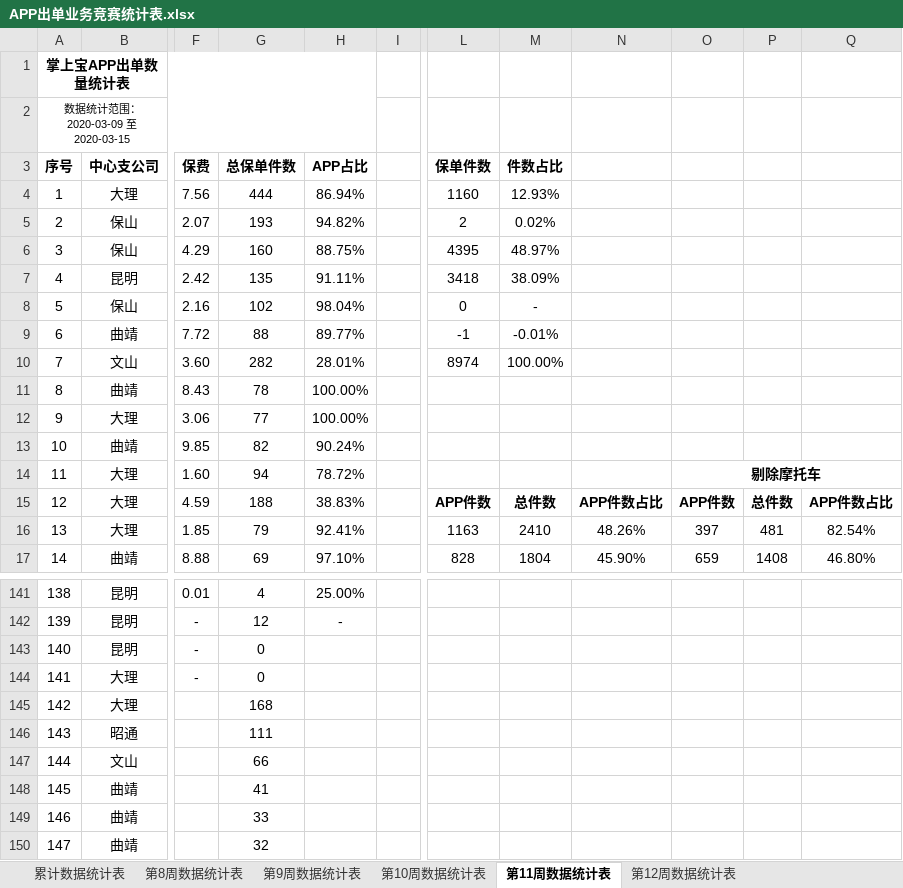
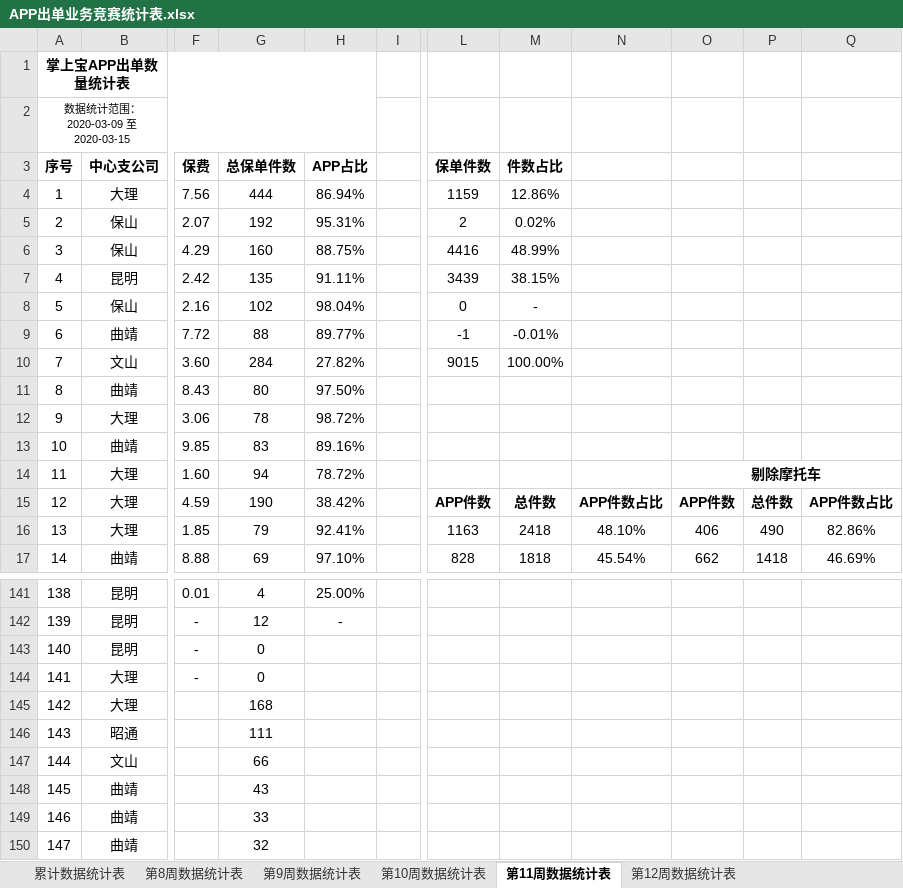
Before and after one commit to fagan2888/DataStats, an Excel workbook: APP出单业务竞赛统计表.xlsx, sheet 第11周数据统计表, drawn as a sheet; only a part is shown, gaps mark what is left out; values as stored, in another font and other column widths than the file's, no borders; the diff covers the shown part only; the diff names each change by its address in the sheet, - before the commit and + after, or states it on an @@ line.

```diff
--- a/APP出单业务竞赛统计表.xlsx (sheet 第11周数据统计表)
+++ b/APP出单业务竞赛统计表.xlsx (sheet 第11周数据统计表)
-L4 (保单件数): 1160
+L4 (保单件数): 1159
-M4 (件数占比): 12.93%
+M4 (件数占比): 12.86%
-G5 (总保单件数): 193
+G5 (总保单件数): 192
-H5 (APP占比): 94.82%
+H5 (APP占比): 95.31%
-L6 (保单件数): 4395
+L6 (保单件数): 4416
-M6 (件数占比): 48.97%
+M6 (件数占比): 48.99%
-L7 (保单件数): 3418
+L7 (保单件数): 3439
-M7 (件数占比): 38.09%
+M7 (件数占比): 38.15%
-G10 (总保单件数): 282
+G10 (总保单件数): 284
-H10 (APP占比): 28.01%
+H10 (APP占比): 27.82%
-L10 (保单件数): 8974
+L10 (保单件数): 9015
-G11 (总保单件数): 78
+G11 (总保单件数): 80
-H11 (APP占比): 100.00%
+H11 (APP占比): 97.50%
-G12 (总保单件数): 77
+G12 (总保单件数): 78
-H12 (APP占比): 100.00%
+H12 (APP占比): 98.72%
-G13 (总保单件数): 82
+G13 (总保单件数): 83
-H13 (APP占比): 90.24%
+H13 (APP占比): 89.16%
-G15 (总保单件数): 188
+G15 (总保单件数): 190
-H15 (APP占比): 38.83%
+H15 (APP占比): 38.42%
-M16 (件数占比): 2410
+M16 (件数占比): 2418
-N16: 48.26%
+N16: 48.10%
-O16: 397
+O16: 406
-P16: 481
+P16: 490
-Q16: 82.54%
+Q16: 82.86%
-M17 (件数占比): 1804
+M17 (件数占比): 1818
-N17: 45.90%
+N17: 45.54%
-O17: 659
+O17: 662
-P17: 1408
+P17: 1418
-Q17: 46.80%
+Q17: 46.69%
-G148 (总保单件数): 41
+G148 (总保单件数): 43
```
Also changed, not shown: 237 edited cells elsewhere in this sheet, sheet 第12周数据统计表, sheet 累计数据统计表, sheet 第10周数据统计表, sheet 第9周数据统计表, sheet 第8周数据统计表, 2020年机构数据统计详细报告.xlsx, 云南分公司业务统计表.xlsx, 7 other files.
